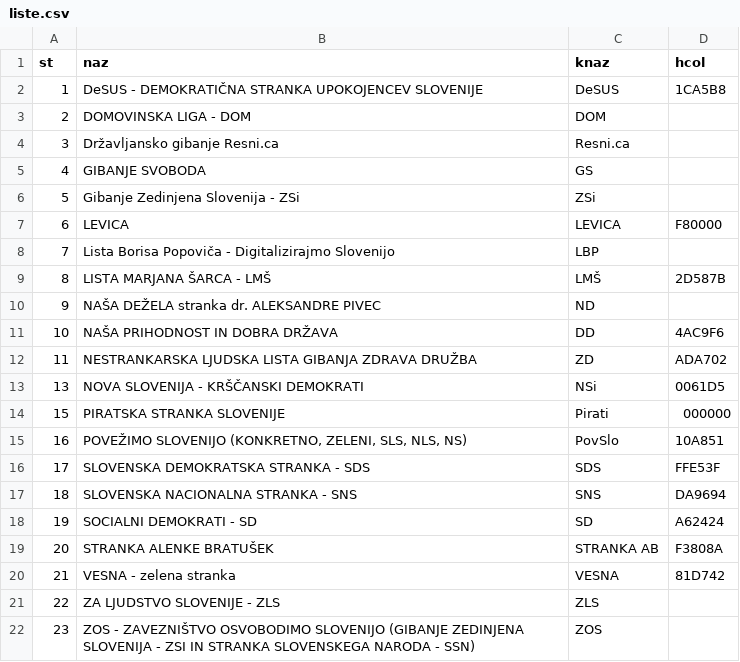
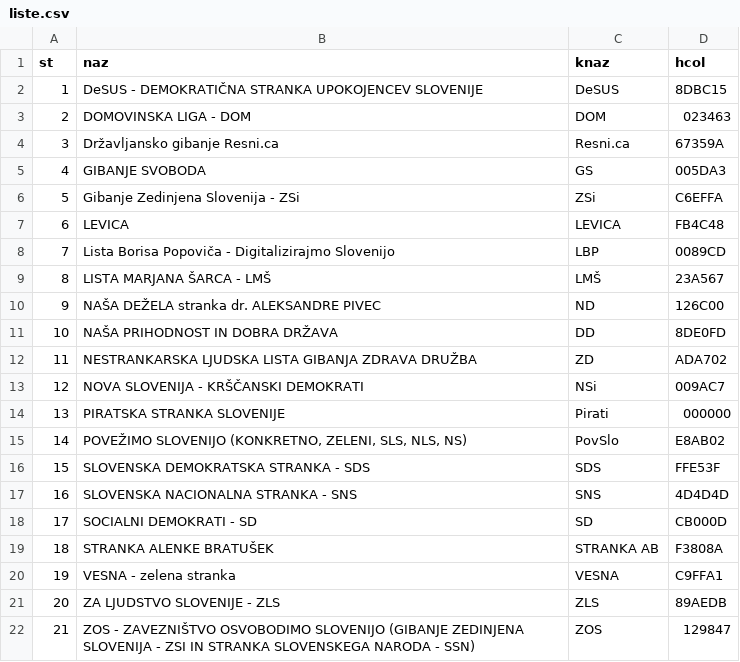
Before and after one commit to stefanb/dvk-volisca, a CSV file: volitve/liste.csv, drawn as a sheet.

```diff
--- a/volitve/liste.csv
+++ b/volitve/liste.csv
@@ -1,22 +1,22 @@
 "st","naz","knaz","hcol"
-1,"DeSUS - DEMOKRATIČNA STRANKA UPOKOJENCEV SLOVENIJE","DeSUS","1CA5B8"
-2,"DOMOVINSKA LIGA - DOM","DOM",""
-3,"Državljansko gibanje Resni.ca","Resni.ca",""
-4,"GIBANJE SVOBODA","GS",""
-5,"Gibanje Zedinjena Slovenija - ZSi","ZSi",""
-6,"LEVICA","LEVICA","F80000"
-7,"Lista Borisa Popoviča - Digitalizirajmo Slovenijo","LBP",""
-8,"LISTA MARJANA ŠARCA - LMŠ","LMŠ","2D587B"
-9,"NAŠA DEŽELA stranka dr. ALEKSANDRE PIVEC","ND",""
-10,"NAŠA PRIHODNOST IN DOBRA DRŽAVA","DD","4AC9F6"
+1,"DeSUS - DEMOKRATIČNA STRANKA UPOKOJENCEV SLOVENIJE","DeSUS","8DBC15"
+2,"DOMOVINSKA LIGA - DOM","DOM","023463"
+3,"Državljansko gibanje Resni.ca","Resni.ca","67359A"
+4,"GIBANJE SVOBODA","GS","005DA3"
+5,"Gibanje Zedinjena Slovenija - ZSi","ZSi","C6EFFA"
+6,"LEVICA","LEVICA","FB4C48"
+7,"Lista Borisa Popoviča - Digitalizirajmo Slovenijo","LBP","0089CD"
+8,"LISTA MARJANA ŠARCA - LMŠ","LMŠ","23A567"
+9,"NAŠA DEŽELA stranka dr. ALEKSANDRE PIVEC","ND","126C00"
+10,"NAŠA PRIHODNOST IN DOBRA DRŽAVA","DD","8DE0FD"
 11,"NESTRANKARSKA LJUDSKA LISTA GIBANJA ZDRAVA DRUŽBA","ZD","ADA702"
-13,"NOVA SLOVENIJA - KRŠČANSKI DEMOKRATI","NSi","0061D5"
-15,"PIRATSKA STRANKA SLOVENIJE","Pirati","000000"
-16,"POVEŽIMO SLOVENIJO (KONKRETNO, ZELENI, SLS, NLS, NS)","PovSlo","10A851"
-17,"SLOVENSKA DEMOKRATSKA STRANKA - SDS","SDS","FFE53F"
-18,"SLOVENSKA NACIONALNA STRANKA - SNS","SNS","DA9694"
-19,"SOCIALNI DEMOKRATI - SD","SD","A62424"
-20,"STRANKA ALENKE BRATUŠEK","STRANKA AB","F3808A"
-21,"VESNA - zelena stranka","VESNA","81D742"
-22,"ZA LJUDSTVO SLOVENIJE  - ZLS","ZLS",""
-23,"ZOS - ZAVEZNIŠTVO OSVOBODIMO SLOVENIJO (GIBANJE ZEDINJENA SLOVENIJA - ZSI IN STRANKA SLOVENSKEGA NARODA - SSN)","ZOS",""
+12,"NOVA SLOVENIJA - KRŠČANSKI DEMOKRATI","NSi","009AC7"
+13,"PIRATSKA STRANKA SLOVENIJE","Pirati","000000"
+14,"POVEŽIMO SLOVENIJO (KONKRETNO, ZELENI, SLS, NLS, NS)","PovSlo","E8AB02"
+15,"SLOVENSKA DEMOKRATSKA STRANKA - SDS","SDS","FFE53F"
+16,"SLOVENSKA NACIONALNA STRANKA - SNS","SNS","4D4D4D"
+17,"SOCIALNI DEMOKRATI - SD","SD","CB000D"
+18,"STRANKA ALENKE BRATUŠEK","STRANKA AB","F3808A"
+19,"VESNA - zelena stranka","VESNA","C9FFA1"
+20,"ZA LJUDSTVO SLOVENIJE  - ZLS","ZLS","89AEDB"
+21,"ZOS - ZAVEZNIŠTVO OSVOBODIMO SLOVENIJO (GIBANJE ZEDINJENA SLOVENIJA - ZSI IN STRANKA SLOVENSKEGA NARODA - SSN)","ZOS","129847"
```
Also changed, not shown: volitve/kandidati.csv, 3 other files.
